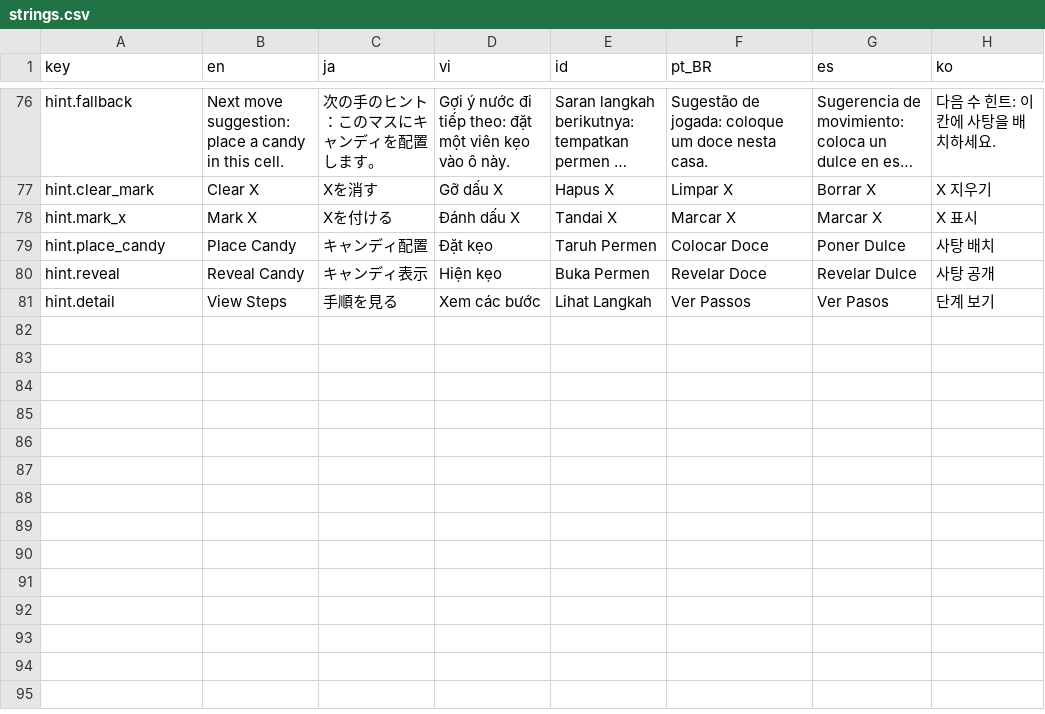
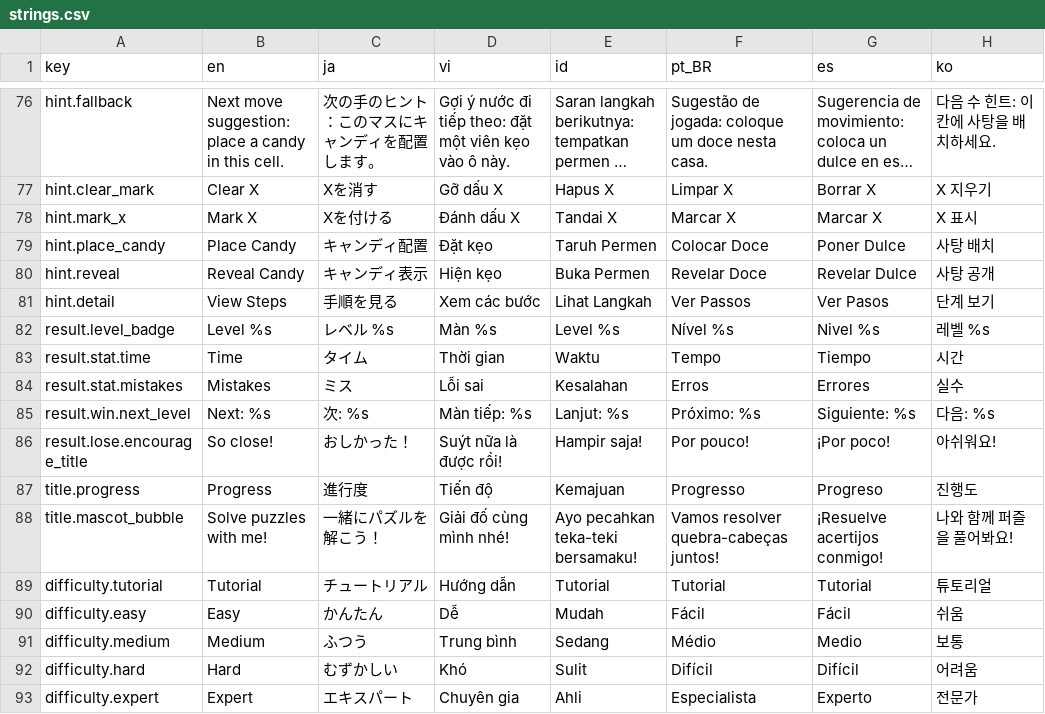
Before and after one commit to TDKhoa2712/ASOL-Game-02, a CSV file: game/locale/strings.csv, drawn as a sheet; only a part is shown, gaps mark what is left out; long unchanged cells end in …; the diff names each change by its address in the sheet, - before the commit and + after, or states it on an @@ line.

Commit message:
feat(i18n): add win, lose, and home screen translation keys for 7 locales

```diff
--- a/game/locale/strings.csv
+++ b/game/locale/strings.csv
+row 82: result.level_badge | Level %s | レベル %s | Màn %s | Level %s | Nível %s | Nivel %s | 레벨 %s
+row 83: result.stat.time | Time | タイム | Thời gian | Waktu | Tempo | Tiempo | 시간
+row 84: result.stat.mistakes | Mistakes | ミス | Lỗi sai | Kesalahan | Erros | Errores | 실수
+row 85: result.win.next_level | Next: %s | 次: %s | Màn tiếp: %s | Lanjut: %s | Próximo: %s | Siguiente: %s | 다음: %s
+row 86: result.lose.encourage_title | So close! | おしかった！ | Suýt nữa là được rồi! | Hampir saja! | Por pouco! | ¡Por poco! | 아쉬워요!
+row 87: title.progress | Progress | 進行度 | Tiến độ | Kemajuan | Progresso | Progreso | 진행도
+row 88: title.mascot_bubble | Solve puzzles with me! | 一緒にパズルを解こう！ | Giải đố cùng mình nhé! | Ayo pecahkan teka-teki bersamaku! | Vamos resolver quebra-cabeças juntos! | ¡Resuelve acertijos conmigo! | 나와 함께 퍼즐을 풀어봐요!
+row 89: difficulty.tutorial | Tutorial | チュートリアル | Hướng dẫn | Tutorial | Tutorial | Tutorial | 튜토리얼
+row 90: difficulty.easy | Easy | かんたん | Dễ | Mudah | Fácil | Fácil | 쉬움
+row 91: difficulty.medium | Medium | ふつう | Trung bình | Sedang | Médio | Medio | 보통
+row 92: difficulty.hard | Hard | むずかしい | Khó | Sulit | Difícil | Difícil | 어려움
+row 93: difficulty.expert | Expert | エキスパート | Chuyên gia | Ahli | Especialista | Experto | 전문가
```
